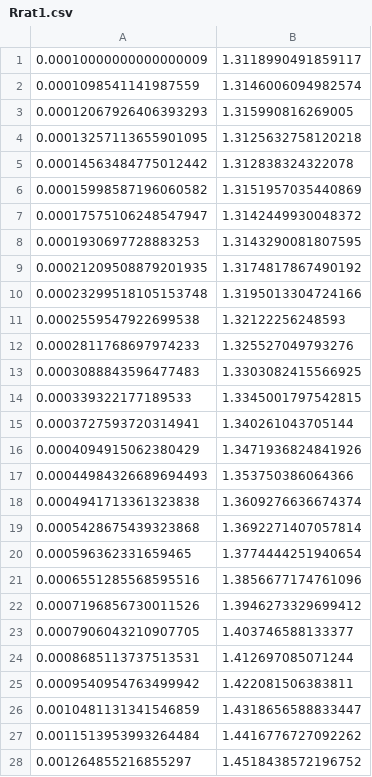
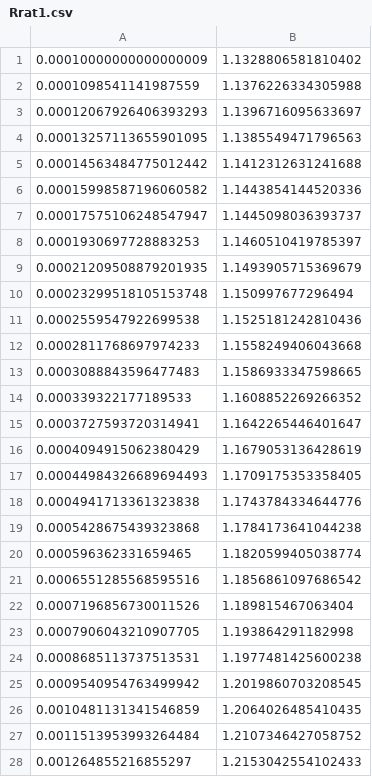
Before and after one commit to yuxunguo/GUMP-Global-GPDs, a CSV file: GUMP_Results/Rrat1.csv, drawn as a sheet; only a part is shown; the diff covers the shown part only.

```diff
--- a/GUMP_Results/Rrat1.csv
+++ b/GUMP_Results/Rrat1.csv
@@ -1,28 +1,28 @@
-0.00010000000000000009,1.3118990491859117
-0.0001098541141987559,1.3146006094982574
-0.00012067926406393293,1.315990816269005
-0.00013257113655901095,1.3125632758120218
-0.00014563484775012442,1.312838324322078
-0.00015998587196060582,1.3151957035440869
-0.00017575106248547947,1.3142449930048372
-0.0001930697728883253,1.3143290081807595
-0.00021209508879201935,1.3174817867490192
-0.00023299518105153748,1.3195013304724166
-0.0002559547922699538,1.32122256248593
-0.0002811768697974233,1.325527049793276
-0.0003088843596477483,1.3303082415566925
-0.000339322177189533,1.3345001797542815
-0.0003727593720314941,1.340261043705144
-0.0004094915062380429,1.3471936824841926
-0.00044984326689694493,1.353750386064366
-0.0004941713361323838,1.3609276636674374
-0.0005428675439323868,1.3692271407057814
-0.000596362331659465,1.3774444251940654
-0.0006551285568595516,1.3856677174761096
-0.0007196856730011526,1.3946273329699412
-0.0007906043210907705,1.403746588133377
-0.0008685113737513531,1.412697085071244
-0.0009540954763499942,1.422081506383811
-0.0010481131341546859,1.4318656588833447
-0.0011513953993264484,1.4416776727092262
-0.001264855216855297,1.4518438572196752
+0.00010000000000000009,1.1328806581810402
+0.0001098541141987559,1.1376226334305988
+0.00012067926406393293,1.1396716095633697
+0.00013257113655901095,1.1385549471796563
+0.00014563484775012442,1.1412312631241688
+0.00015998587196060582,1.1443854144520336
+0.00017575106248547947,1.1445098036393737
+0.0001930697728883253,1.1460510419785397
+0.00021209508879201935,1.1493905715369679
+0.00023299518105153748,1.150997677296494
+0.0002559547922699538,1.1525181242810436
+0.0002811768697974233,1.1558249406043668
+0.0003088843596477483,1.1586933347598665
+0.000339322177189533,1.1608852269266352
+0.0003727593720314941,1.1642265446401647
+0.0004094915062380429,1.1679053136428619
+0.00044984326689694493,1.1709175353358405
+0.0004941713361323838,1.1743784334644776
+0.0005428675439323868,1.1784173641044238
+0.000596362331659465,1.1820599405038774
+0.0006551285568595516,1.1856861097686542
+0.0007196856730011526,1.189815467063404
+0.0007906043210907705,1.193864291182998
+0.0008685113737513531,1.1977481425600238
+0.0009540954763499942,1.2019860703208545
+0.0010481131341546859,1.2064026485410435
+0.0011513953993264484,1.2107346427058752
+0.001264855216855297,1.2153042554102433
```
Also changed, not shown: 22 edited cells elsewhere in this file, GUMP_Results/Rrat2.csv, GUMP_Results/Smallx_PDF.csv, 6 other files.
